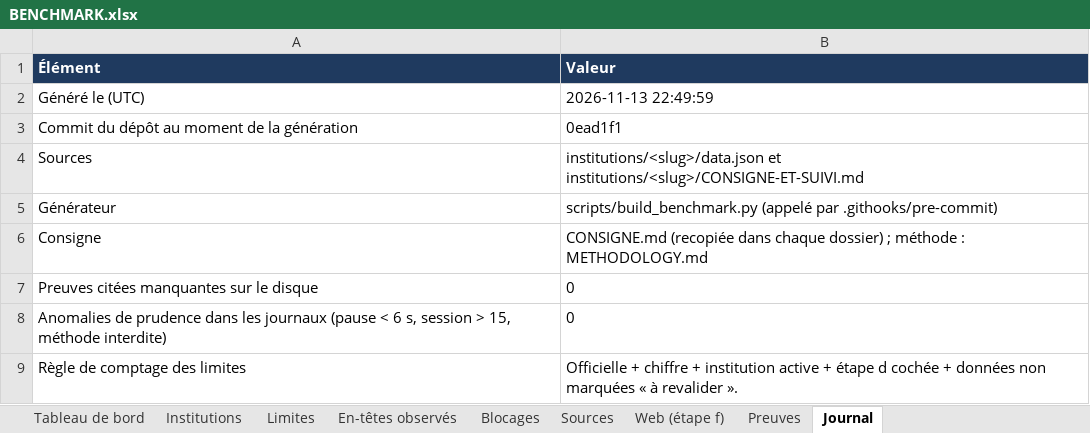
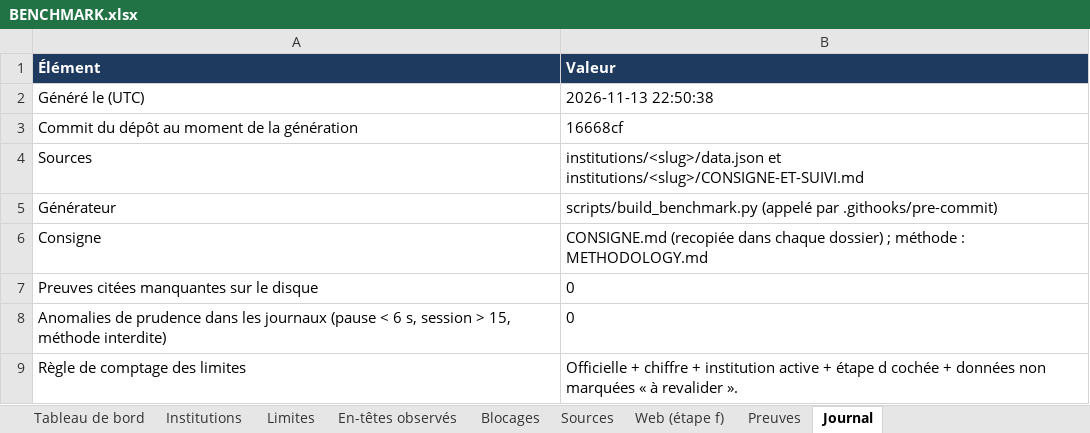
Before and after one commit to maribakulj/Veille-API-IIIF, an Excel workbook: BENCHMARK.xlsx, sheet Journal, drawn as a sheet; values as stored, in another font and other column widths than the file's, no borders; the diff names each change by its address in the sheet, - before the commit and + after, or states it on an @@ line.

```diff
--- a/BENCHMARK.xlsx (sheet Journal)
+++ b/BENCHMARK.xlsx (sheet Journal)
-B2 (Valeur): 2026-11-13 22:49:59
+B2 (Valeur): 2026-11-13 22:50:38
-B3 (Valeur): 0ead1f1
+B3 (Valeur): 16668cf
```
Also changed, not shown: sheet Tableau de bord, 8 other files.
